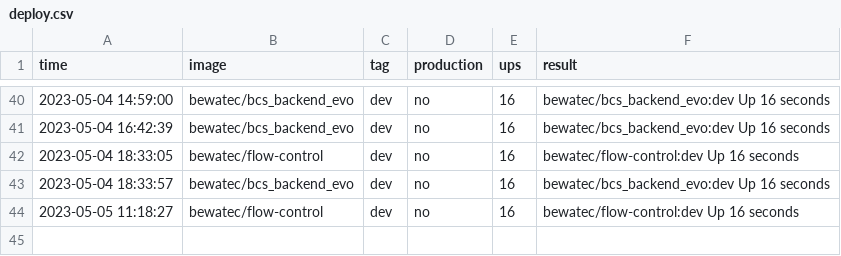
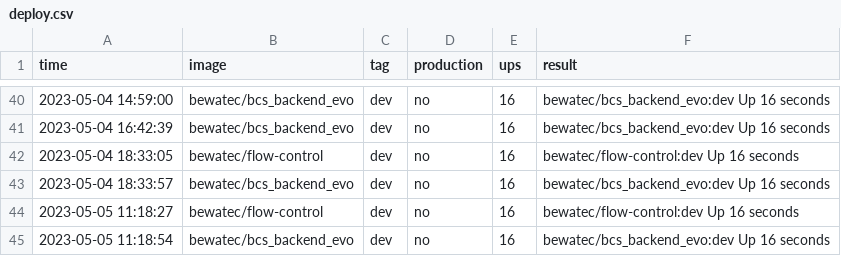
Before and after one commit to bwtps/robot-logger, a CSV file: deploy.csv, drawn as a sheet; only a part is shown, gaps mark what is left out; the diff names each change by its address in the sheet, - before the commit and + after, or states it on an @@ line.

Commit message:
chore: robot push log for bewatec/bcs_backend_evo ...

```diff
--- a/deploy.csv
+++ b/deploy.csv
+row 45: 2023-05-05 11:18:54 | bewatec/bcs_backend_evo | dev | no | 16 | bewatec/bcs_backend_evo:dev Up 16 seconds
```
